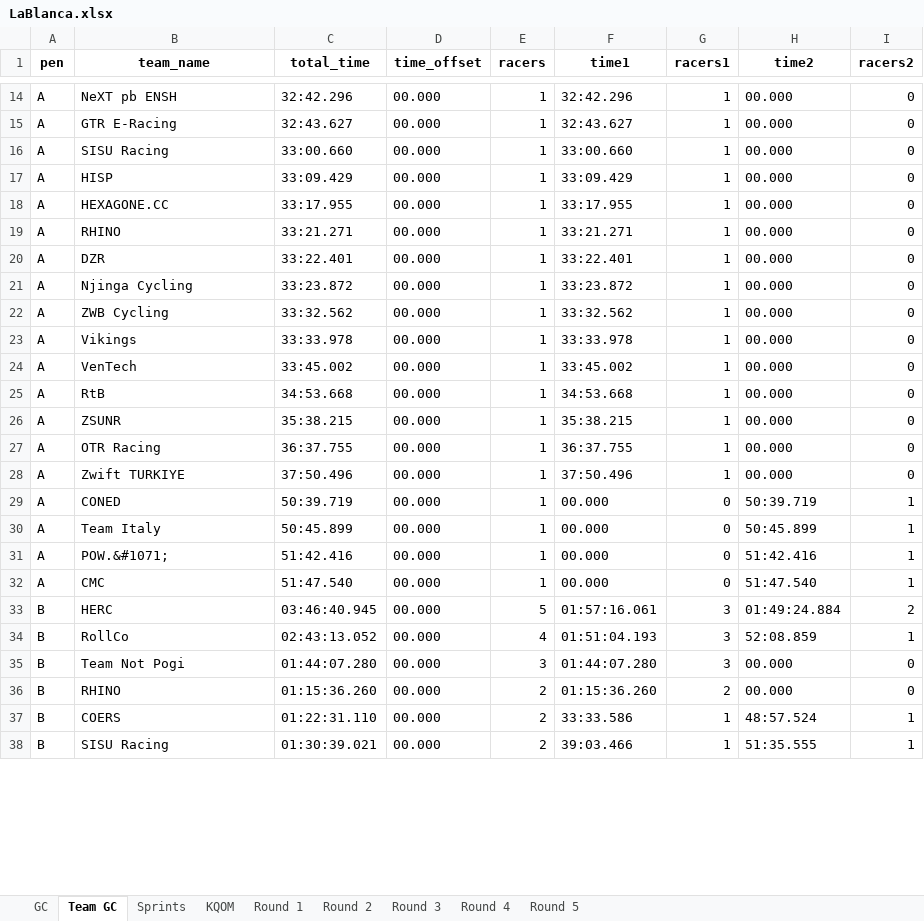
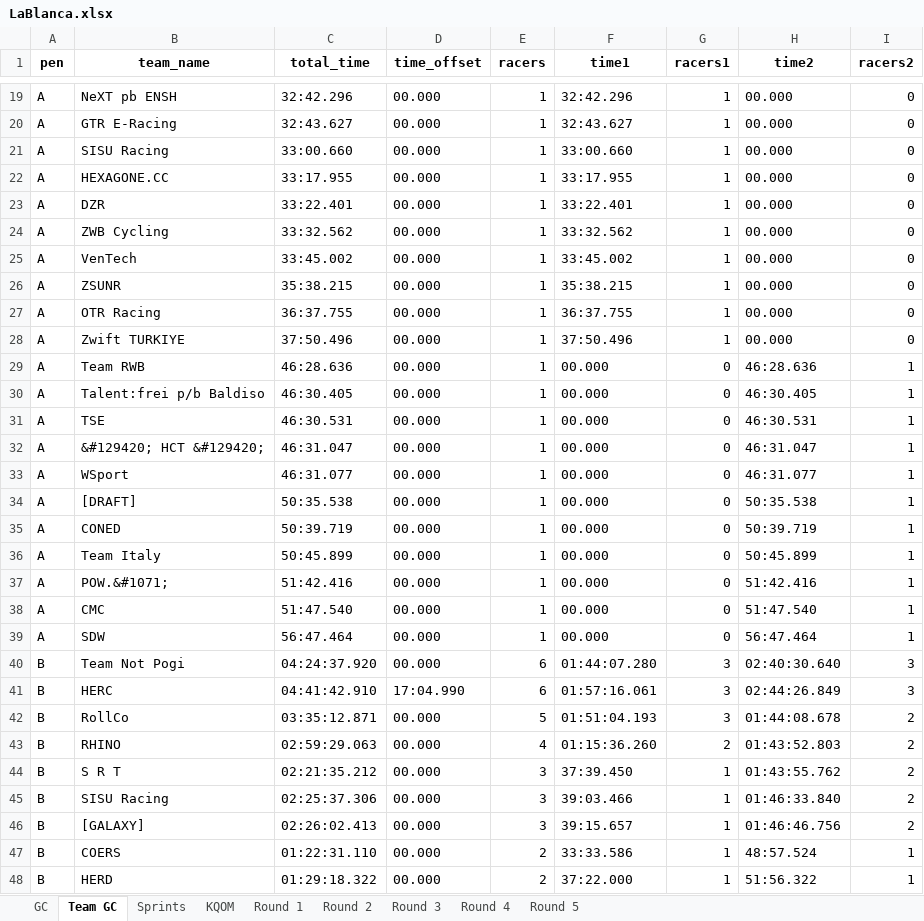
Before and after one commit to gleesonm1/TNP_results, an Excel workbook: LaBlanca/LaBlanca.xlsx, sheet Team GC, drawn as a sheet; only a part is shown, gaps mark what is left out; values as stored, in another font and other column widths than the file's, no borders; removed rows and columns are numbered as before the commit, all else as after; the diff covers the shown part only; the diff names each change by its address in the sheet, - before the commit and + after, or states it on an @@ line.

```diff
--- a/LaBlanca/LaBlanca.xlsx (sheet Team GC)
+++ b/LaBlanca/LaBlanca.xlsx (sheet Team GC)
-row 17: A | HISP | 33:09.429 | 00.000 | 1 | 33:09.429 | 1 | 00.000 | 0
-row 19: A | RHINO | 33:21.271 | 00.000 | 1 | 33:21.271 | 1 | 00.000 | 0
-row 21: A | Njinga Cycling | 33:23.872 | 00.000 | 1 | 33:23.872 | 1 | 00.000 | 0
-row 23: A | Vikings | 33:33.978 | 00.000 | 1 | 33:33.978 | 1 | 00.000 | 0
-row 25: A | RtB | 34:53.668 | 00.000 | 1 | 34:53.668 | 1 | 00.000 | 0
+row 29: A | Team RWB | 46:28.636 | 00.000 | 1 | 00.000 | 0 | 46:28.636 | 1
+row 30: A | Talent:frei p/b Baldiso | 46:30.405 | 00.000 | 1 | 00.000 | 0 | 46:30.405 | 1
+row 31: A | TSE | 46:30.531 | 00.000 | 1 | 00.000 | 0 | 46:30.531 | 1
+row 32: A | &#129420; HCT &#129420; | 46:31.047 | 00.000 | 1 | 00.000 | 0 | 46:31.047 | 1
+row 33: A | WSport | 46:31.077 | 00.000 | 1 | 00.000 | 0 | 46:31.077 | 1
+row 34: A | [DRAFT] | 50:35.538 | 00.000 | 1 | 00.000 | 0 | 50:35.538 | 1
+row 39: A | SDW | 56:47.464 | 00.000 | 1 | 00.000 | 0 | 56:47.464 | 1
+row 40: B | Team Not Pogi | 04:24:37.920 | 00.000 | 6 | 01:44:07.280 | 3 | 02:40:30.640 | 3
+row 41: B | HERC | 04:41:42.910 | 17:04.990 | 6 | 01:57:16.061 | 3 | 02:44:26.849 | 3
-B42 (team_name): HERC
+B42 (team_name): RollCo
-C42 (total_time): 03:46:40.945
+C42 (total_time): 03:35:12.871
-F42 (time1): 01:57:16.061
+F42 (time1): 01:51:04.193
-H42 (time2): 01:49:24.884
+H42 (time2): 01:44:08.678
-row 34: B | RollCo | 02:43:13.052 | 00.000 | 4 | 01:51:04.193 | 3 | 52:08.859 | 1
-row 35: B | Team Not Pogi | 01:44:07.280 | 00.000 | 3 | 01:44:07.280 | 3 | 00.000 | 0
-C43 (total_time): 01:15:36.260
+C43 (total_time): 02:59:29.063
-E43 (racers): 2
+E43 (racers): 4
-H43 (time2): 00.000
+H43 (time2): 01:43:52.803
-I43 (racers2): 0
+I43 (racers2): 2
+row 44: B | S R T | 02:21:35.212 | 00.000 | 3 | 37:39.450 | 1 | 01:43:55.762 | 2
+row 45: B | SISU Racing | 02:25:37.306 | 00.000 | 3 | 39:03.466 | 1 | 01:46:33.840 | 2
+row 46: B | [GALAXY] | 02:26:02.413 | 00.000 | 3 | 39:15.657 | 1 | 01:46:46.756 | 2
-B48 (team_name): SISU Racing
+B48 (team_name): HERD
-C48 (total_time): 01:30:39.021
+C48 (total_time): 01:29:18.322
-F48 (time1): 39:03.466
+F48 (time1): 37:22.000
-H48 (time2): 51:35.555
+H48 (time2): 51:56.322
```
Also changed, not shown: 21 added rows, 7 removed rows and 17 edited cells elsewhere in this sheet, sheet KQOM, sheet GC, sheet Sprints, sheet Round 2.
